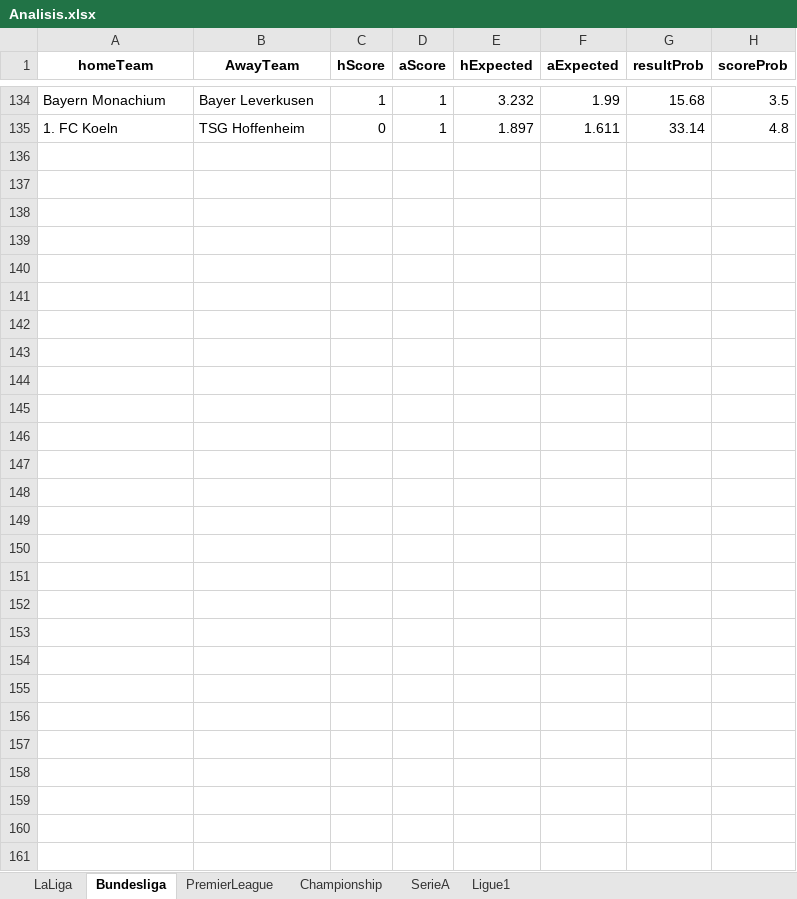
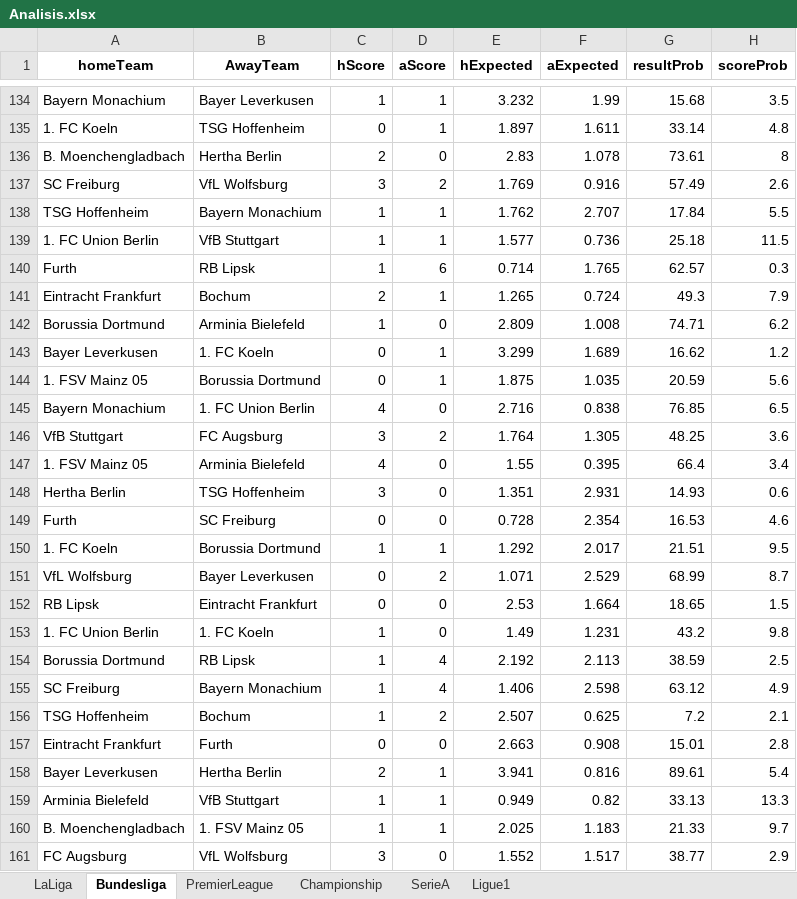
Before and after one commit to sewcio543/predictions, an Excel workbook: Analisis.xlsx, sheet Bundesliga, drawn as a sheet; only a part is shown, gaps mark what is left out; values as stored, in another font and other column widths than the file's, no borders; the diff names each change by its address in the sheet, - before the commit and + after, or states it on an @@ line.

```diff
--- a/Analisis.xlsx (sheet Bundesliga)
+++ b/Analisis.xlsx (sheet Bundesliga)
+row 136: B. Moenchengladbach | Hertha Berlin | 2 | 0 | 2.83 | 1.078 | 73.61 | 8
+row 137: SC Freiburg | VfL Wolfsburg | 3 | 2 | 1.769 | 0.916 | 57.49 | 2.6
+row 138: TSG Hoffenheim | Bayern Monachium | 1 | 1 | 1.762 | 2.707 | 17.84 | 5.5
+row 139: 1. FC Union Berlin | VfB Stuttgart | 1 | 1 | 1.577 | 0.736 | 25.18 | 11.5
+row 140: Furth | RB Lipsk | 1 | 6 | 0.714 | 1.765 | 62.57 | 0.3
+row 141: Eintracht Frankfurt | Bochum | 2 | 1 | 1.265 | 0.724 | 49.3 | 7.9
+row 142: Borussia Dortmund | Arminia Bielefeld | 1 | 0 | 2.809 | 1.008 | 74.71 | 6.2
+row 143: Bayer Leverkusen | 1. FC Koeln | 0 | 1 | 3.299 | 1.689 | 16.62 | 1.2
+row 144: 1. FSV Mainz 05 | Borussia Dortmund | 0 | 1 | 1.875 | 1.035 | 20.59 | 5.6
+row 145: Bayern Monachium | 1. FC Union Berlin | 4 | 0 | 2.716 | 0.838 | 76.85 | 6.5
+row 146: VfB Stuttgart | FC Augsburg | 3 | 2 | 1.764 | 1.305 | 48.25 | 3.6
+row 147: 1. FSV Mainz 05 | Arminia Bielefeld | 4 | 0 | 1.55 | 0.395 | 66.4 | 3.4
+row 148: Hertha Berlin | TSG Hoffenheim | 3 | 0 | 1.351 | 2.931 | 14.93 | 0.6
+row 149: Furth | SC Freiburg | 0 | 0 | 0.728 | 2.354 | 16.53 | 4.6
+row 150: 1. FC Koeln | Borussia Dortmund | 1 | 1 | 1.292 | 2.017 | 21.51 | 9.5
+row 151: VfL Wolfsburg | Bayer Leverkusen | 0 | 2 | 1.071 | 2.529 | 68.99 | 8.7
+row 152: RB Lipsk | Eintracht Frankfurt | 0 | 0 | 2.53 | 1.664 | 18.65 | 1.5
+row 153: 1. FC Union Berlin | 1. FC Koeln | 1 | 0 | 1.49 | 1.231 | 43.2 | 9.8
+row 154: Borussia Dortmund | RB Lipsk | 1 | 4 | 2.192 | 2.113 | 38.59 | 2.5
+row 155: SC Freiburg | Bayern Monachium | 1 | 4 | 1.406 | 2.598 | 63.12 | 4.9
+row 156: TSG Hoffenheim | Bochum | 1 | 2 | 2.507 | 0.625 | 7.2 | 2.1
+row 157: Eintracht Frankfurt | Furth | 0 | 0 | 2.663 | 0.908 | 15.01 | 2.8
+row 158: Bayer Leverkusen | Hertha Berlin | 2 | 1 | 3.941 | 0.816 | 89.61 | 5.4
+row 159: Arminia Bielefeld | VfB Stuttgart | 1 | 1 | 0.949 | 0.82 | 33.13 | 13.3
+row 160: B. Moenchengladbach | 1. FSV Mainz 05 | 1 | 1 | 2.025 | 1.183 | 21.33 | 9.7
+row 161: FC Augsburg | VfL Wolfsburg | 3 | 0 | 1.552 | 1.517 | 38.77 | 2.9
```
Also changed, not shown: sheet Championship, sheet Ligue1, sheet LaLiga, sheet SerieA, sheet PremierLeague, database.xlsx, 12 other files.
